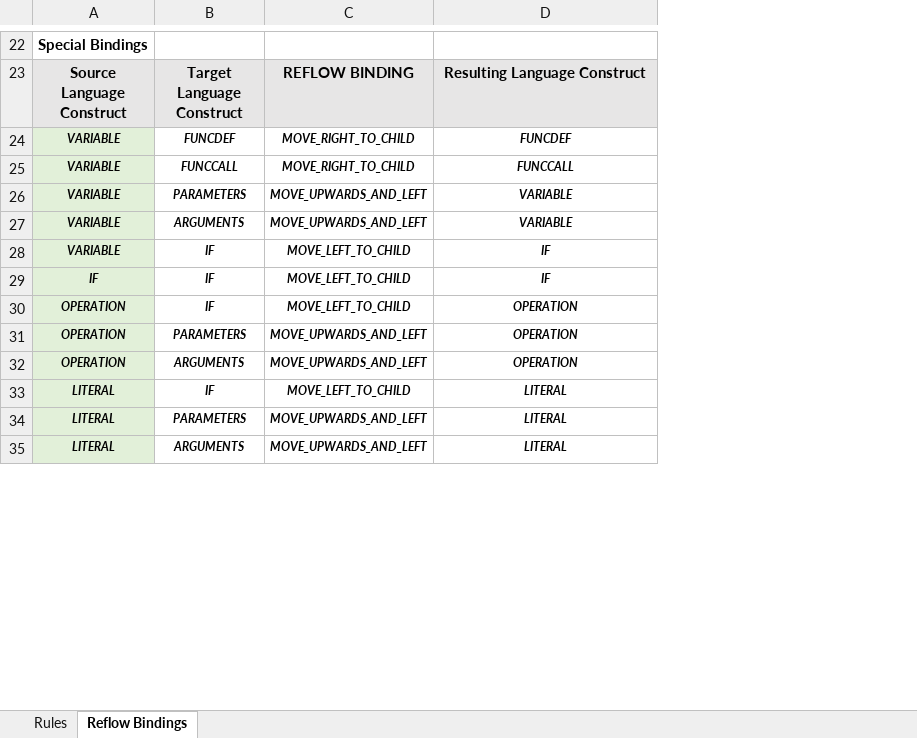
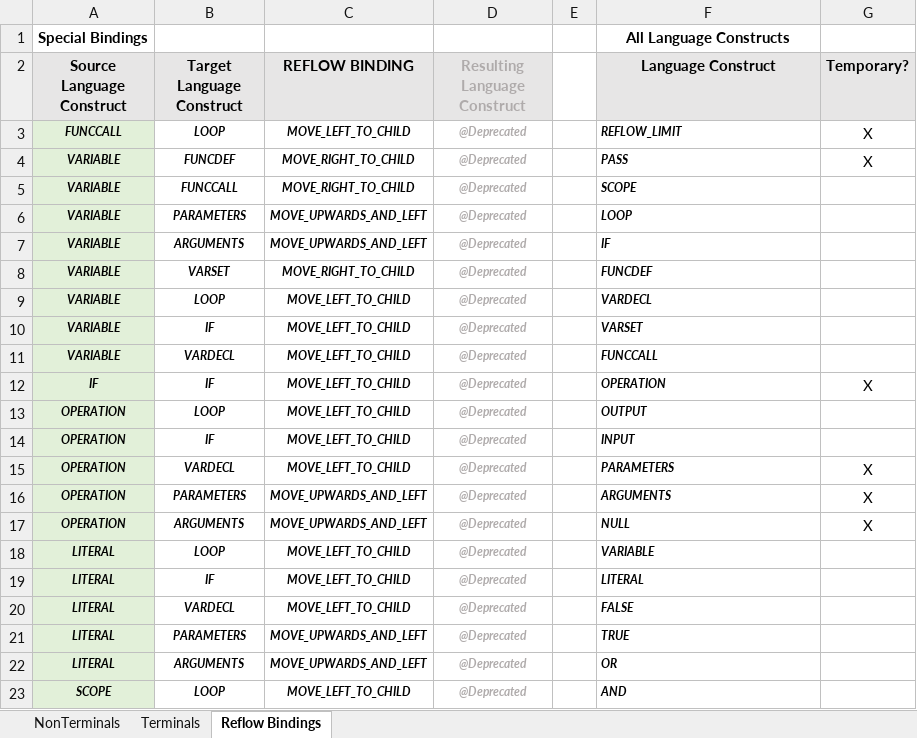
Before and after one commit to ZacharyYGateley/Compiler, an Excel workbook: README/GrammarAndReflow.xlsx, sheet Reflow Bindings, drawn as a sheet; only a part is shown, gaps mark what is left out; values as stored, in another font and other column widths than the file's, no borders; addresses are those after the commit; the diff covers the shown part only; the diff names each change by its address in the sheet, - before the commit and + after, or states it on an @@ line.

```diff
--- a/README/GrammarAndReflow.xlsx (sheet Reflow Bindings)
+++ b/README/GrammarAndReflow.xlsx (sheet Reflow Bindings)
-sheet tab: Rules
+sheet tab: NonTerminals
+sheet tab: Terminals
+column D (Resulting Language Construct), rows 4-7: all @Deprecated; row 10: @Deprecated; row 12: @Deprecated; row 14: @Deprecated; rows 16-17: @Deprecated | @Deprecated; row 19: @Deprecated; rows 21-22: @Deprecated | @Deprecated
+column E, empty
+column G (Temporary?), row 4: X; row 12: X; rows 16-17: X | X
-F1 (Language Construct): (empty)
+F1 (Language Construct): All Language Constructs
-F2: Resulting Language Construct
+F2: Language Construct
+row 3: FUNCCALL | LOOP | MOVE_LEFT_TO_CHILD | @Deprecated |  | REFLOW_LIMIT | X
-F4 (Language Construct): FUNCDEF
+F4 (Language Construct): PASS
-F4:F7 alignment: center
+F4:F7 alignment: left
-F5 (Language Construct): FUNCCALL
+F5 (Language Construct): SCOPE
-F6 (Language Construct): VARIABLE
+F6 (Language Construct): LOOP
-F7 (Language Construct): VARIABLE
+F7 (Language Construct): IF
+row 8: VARIABLE | VARSET | MOVE_RIGHT_TO_CHILD | @Deprecated |  | FUNCDEF
+row 9: VARIABLE | LOOP | MOVE_LEFT_TO_CHILD | @Deprecated |  | VARDECL
-F10 (Language Construct): IF
+F10 (Language Construct): VARSET
-F10 alignment: center
+F10 alignment: left
+row 11: VARIABLE | VARDECL | MOVE_LEFT_TO_CHILD | @Deprecated |  | FUNCCALL
-F12 (Language Construct): IF
+F12 (Language Construct): OPERATION
-F12 alignment: center
+F12 alignment: left
+row 13: OPERATION | LOOP | MOVE_LEFT_TO_CHILD | @Deprecated |  | OUTPUT
-F14 (Language Construct): OPERATION
+F14 (Language Construct): INPUT
-F14 alignment: center
+F14 alignment: left
+row 15: OPERATION | VARDECL | MOVE_LEFT_TO_CHILD | @Deprecated |  | PARAMETERS | X
-F16 (Language Construct): OPERATION
+F16 (Language Construct): ARGUMENTS
-F16:F17 alignment: center
+F16:F17 alignment: left
-F17 (Language Construct): OPERATION
+F17 (Language Construct): NULL
+row 18: LITERAL | LOOP | MOVE_LEFT_TO_CHILD | @Deprecated |  | VARIABLE
-F19 alignment: center
+F19 alignment: left
+row 20: LITERAL | VARDECL | MOVE_LEFT_TO_CHILD | @Deprecated |  | FALSE
-F21 (Language Construct): LITERAL
+F21 (Language Construct): TRUE
-F21:F22 alignment: center
+F21:F22 alignment: left
-F22 (Language Construct): LITERAL
+F22 (Language Construct): OR
+row 23: SCOPE | LOOP | MOVE_LEFT_TO_CHILD | @Deprecated |  | AND
```
Also changed, not shown: 5 added rows, 21 removed rows, 6 edited cells and cell formats elsewhere in this sheet, sheet NonTerminals, 17 other files.
